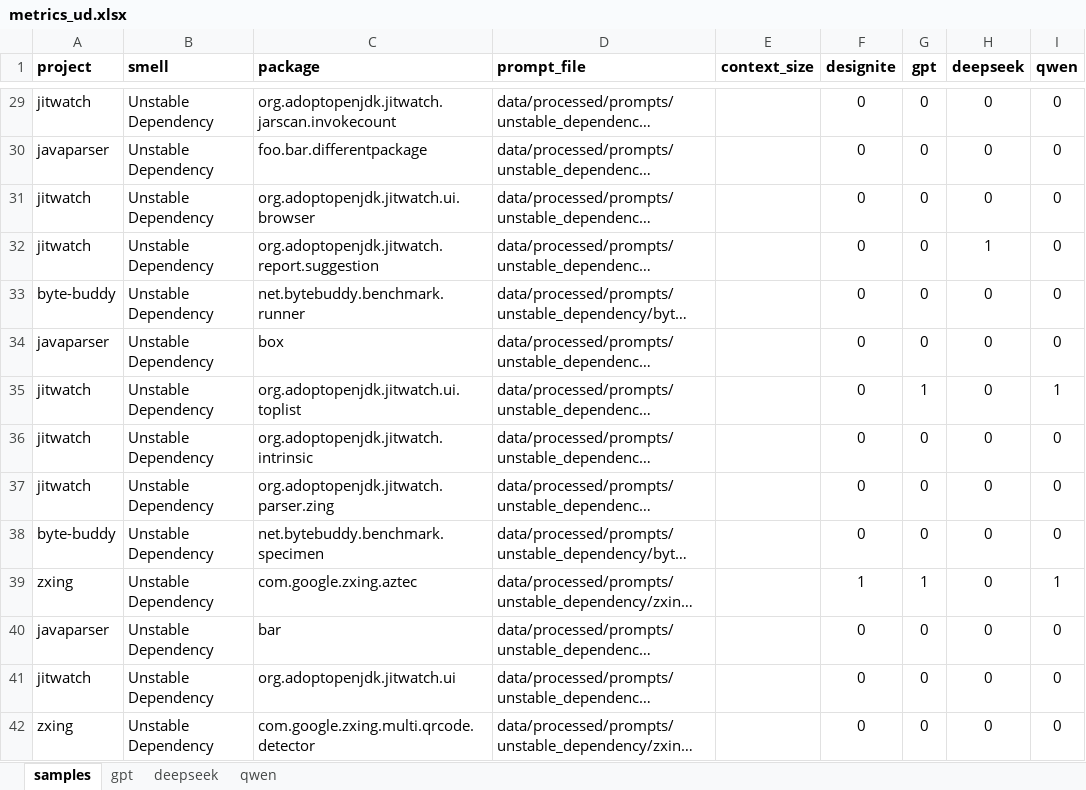
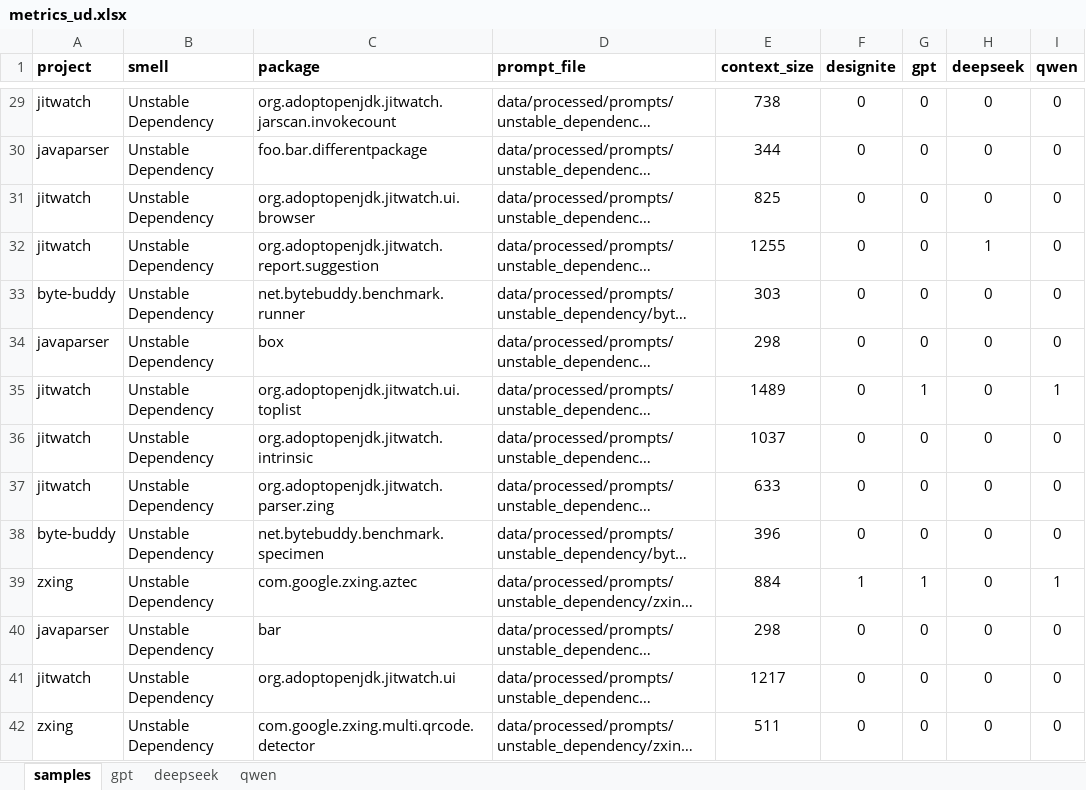
Before and after one commit to riqueufmg/detecting_smells_study, an Excel workbook: results/metrics_ud.xlsx, sheet samples, drawn as a sheet; only a part is shown, gaps mark what is left out; long unchanged cells end in …; values as stored, in another font and other column widths than the file's, no borders; the diff covers the shown part only; the diff names each change by its address in the sheet, - before the commit and + after, or states it on an @@ line.

```diff
--- a/results/metrics_ud.xlsx (sheet samples)
+++ b/results/metrics_ud.xlsx (sheet samples)
-E29 (context_size): (empty)
+E29 (context_size): 738
-E30 (context_size): (empty)
+E30 (context_size): 344
-E31 (context_size): (empty)
+E31 (context_size): 825
-E32 (context_size): (empty)
+E32 (context_size): 1255
-E33 (context_size): (empty)
+E33 (context_size): 303
-E34 (context_size): (empty)
+E34 (context_size): 298
-E35 (context_size): (empty)
+E35 (context_size): 1489
-E36 (context_size): (empty)
+E36 (context_size): 1037
-E37 (context_size): (empty)
+E37 (context_size): 633
-E38 (context_size): (empty)
+E38 (context_size): 396
-E39 (context_size): (empty)
+E39 (context_size): 884
-E40 (context_size): (empty)
+E40 (context_size): 298
-E41 (context_size): (empty)
+E41 (context_size): 1217
-E42 (context_size): (empty)
+E42 (context_size): 511
```
Also changed, not shown: 86 edited cells elsewhere in this sheet, results/metrics_gc.xlsx, results/raw_code_ud.xlsx, 28 other files.
